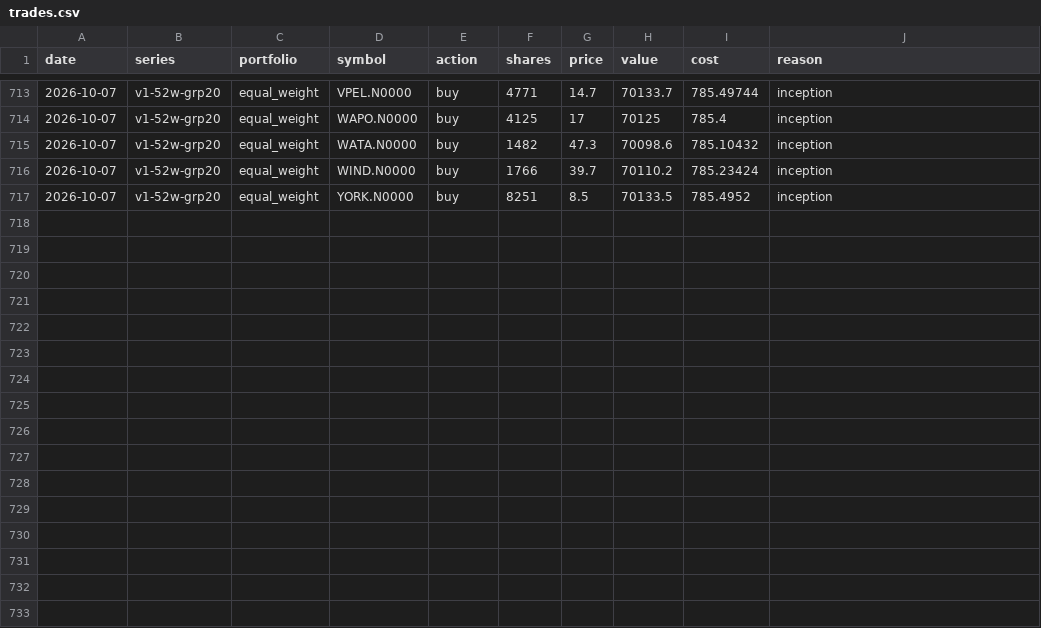
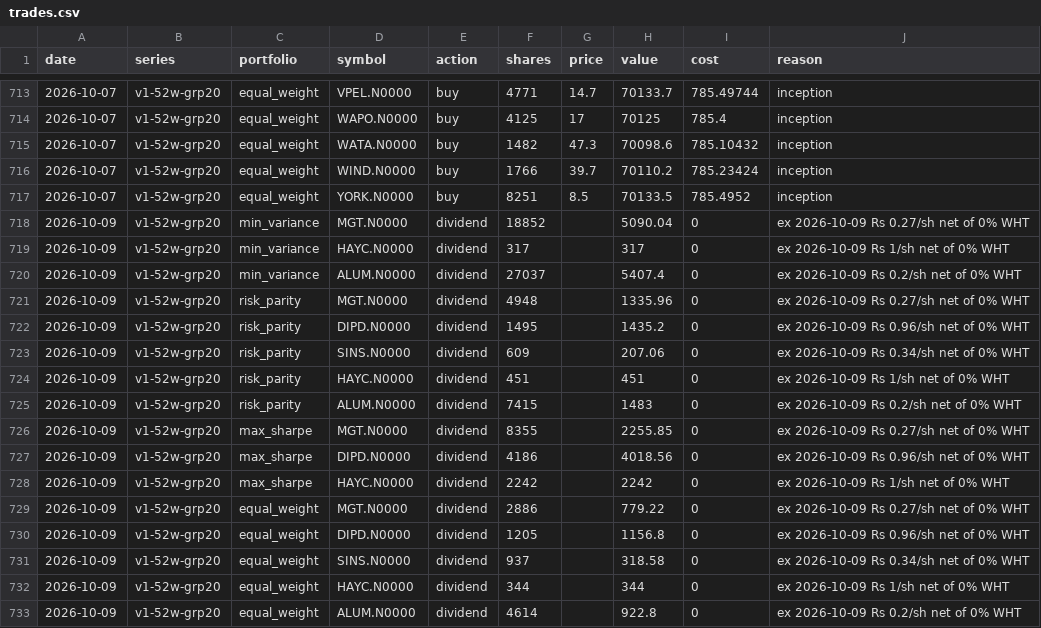
Before and after one commit to MinimumLizard/CSE, a CSV file: record/trades.csv, drawn as a sheet; only a part is shown, gaps mark what is left out; the diff names each change by its address in the sheet, - before the commit and + after, or states it on an @@ line.

```diff
--- a/record/trades.csv
+++ b/record/trades.csv
+row 718: 2026-10-09 | v1-52w-grp20 | min_variance | MGT.N0000 | dividend | 18852 |  | 5090.04 | 0 | ex 2026-10-09 Rs 0.27/sh net of 0% WHT
+row 719: 2026-10-09 | v1-52w-grp20 | min_variance | HAYC.N0000 | dividend | 317 |  | 317 | 0 | ex 2026-10-09 Rs 1/sh net of 0% WHT
+row 720: 2026-10-09 | v1-52w-grp20 | min_variance | ALUM.N0000 | dividend | 27037 |  | 5407.4 | 0 | ex 2026-10-09 Rs 0.2/sh net of 0% WHT
+row 721: 2026-10-09 | v1-52w-grp20 | risk_parity | MGT.N0000 | dividend | 4948 |  | 1335.96 | 0 | ex 2026-10-09 Rs 0.27/sh net of 0% WHT
+row 722: 2026-10-09 | v1-52w-grp20 | risk_parity | DIPD.N0000 | dividend | 1495 |  | 1435.2 | 0 | ex 2026-10-09 Rs 0.96/sh net of 0% WHT
+row 723: 2026-10-09 | v1-52w-grp20 | risk_parity | SINS.N0000 | dividend | 609 |  | 207.06 | 0 | ex 2026-10-09 Rs 0.34/sh net of 0% WHT
+row 724: 2026-10-09 | v1-52w-grp20 | risk_parity | HAYC.N0000 | dividend | 451 |  | 451 | 0 | ex 2026-10-09 Rs 1/sh net of 0% WHT
+row 725: 2026-10-09 | v1-52w-grp20 | risk_parity | ALUM.N0000 | dividend | 7415 |  | 1483 | 0 | ex 2026-10-09 Rs 0.2/sh net of 0% WHT
+row 726: 2026-10-09 | v1-52w-grp20 | max_sharpe | MGT.N0000 | dividend | 8355 |  | 2255.85 | 0 | ex 2026-10-09 Rs 0.27/sh net of 0% WHT
+row 727: 2026-10-09 | v1-52w-grp20 | max_sharpe | DIPD.N0000 | dividend | 4186 |  | 4018.56 | 0 | ex 2026-10-09 Rs 0.96/sh net of 0% WHT
+row 728: 2026-10-09 | v1-52w-grp20 | max_sharpe | HAYC.N0000 | dividend | 2242 |  | 2242 | 0 | ex 2026-10-09 Rs 1/sh net of 0% WHT
+row 729: 2026-10-09 | v1-52w-grp20 | equal_weight | MGT.N0000 | dividend | 2886 |  | 779.22 | 0 | ex 2026-10-09 Rs 0.27/sh net of 0% WHT
+row 730: 2026-10-09 | v1-52w-grp20 | equal_weight | DIPD.N0000 | dividend | 1205 |  | 1156.8 | 0 | ex 2026-10-09 Rs 0.96/sh net of 0% WHT
+row 731: 2026-10-09 | v1-52w-grp20 | equal_weight | SINS.N0000 | dividend | 937 |  | 318.58 | 0 | ex 2026-10-09 Rs 0.34/sh net of 0% WHT
+row 732: 2026-10-09 | v1-52w-grp20 | equal_weight | HAYC.N0000 | dividend | 344 |  | 344 | 0 | ex 2026-10-09 Rs 1/sh net of 0% WHT
+row 733: 2026-10-09 | v1-52w-grp20 | equal_weight | ALUM.N0000 | dividend | 4614 |  | 922.8 | 0 | ex 2026-10-09 Rs 0.2/sh net of 0% WHT
```
Also changed, not shown: data/dealings/dealings.csv, data/history/corporate_actions.csv, 4 other files.
